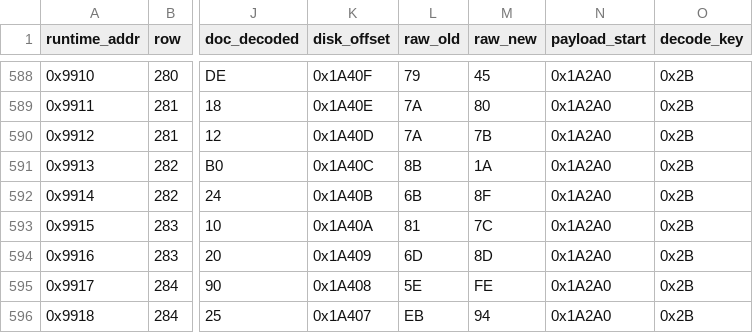
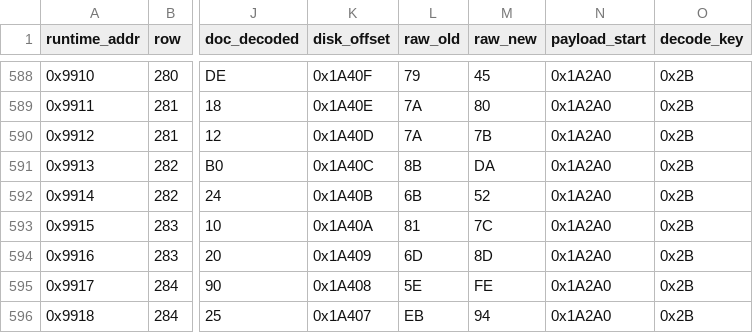
Before and after one commit to KLostSoul/PC88-Valis1-Localization, a CSV file: source/accepted/tables/events/block-1-raw-changes.csv, drawn as a sheet; only a part is shown, gaps mark what is left out; the diff names each change by its address in the sheet, - before the commit and + after, or states it on an @@ line.

```diff
--- a/source/accepted/tables/events/block-1-raw-changes.csv
+++ b/source/accepted/tables/events/block-1-raw-changes.csv
-M591 (raw_new): 1A
+M591 (raw_new): DA
-M592 (raw_new): 8F
+M592 (raw_new): 52
```
Also changed, not shown: source/accepted/tables/events/block-2-raw-changes.csv, source/accepted/tables/events/block-3-raw-changes.csv, 22 other files.
